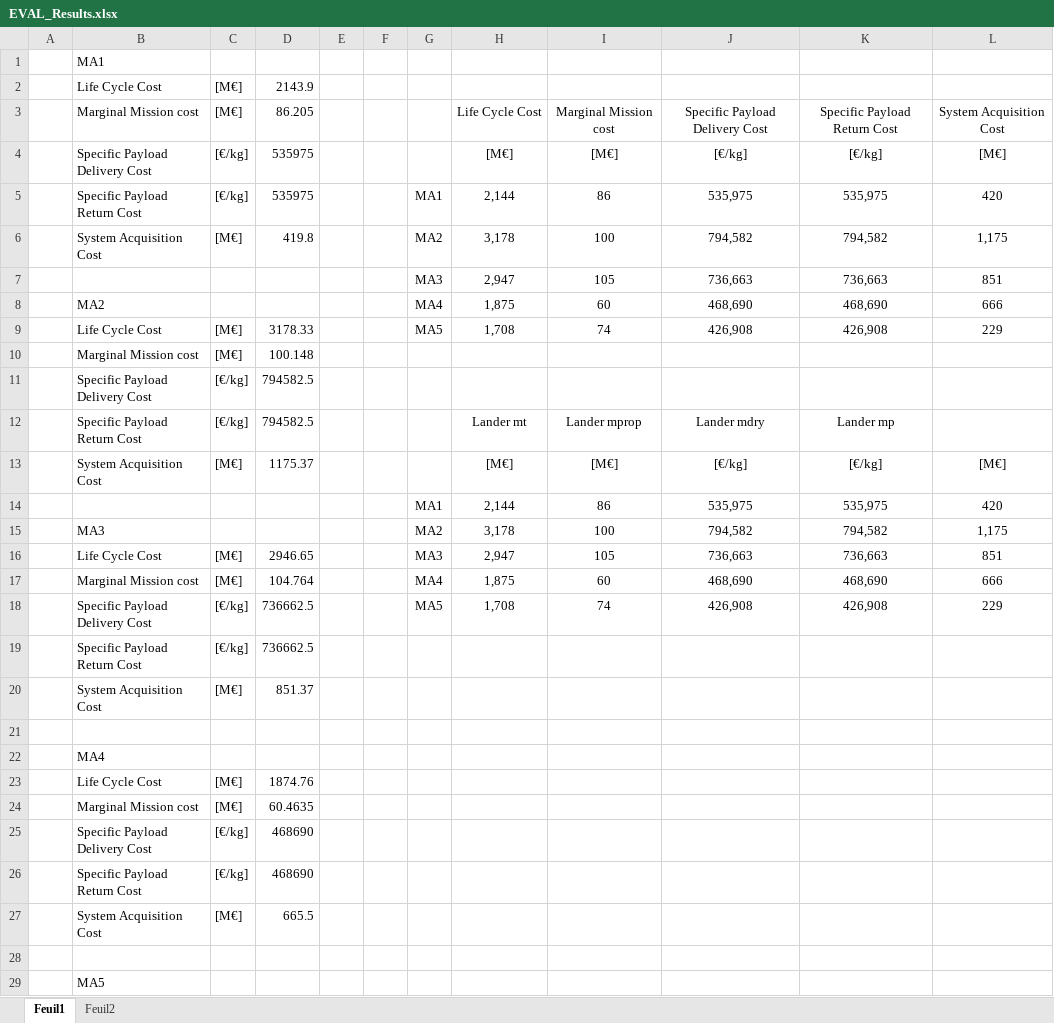
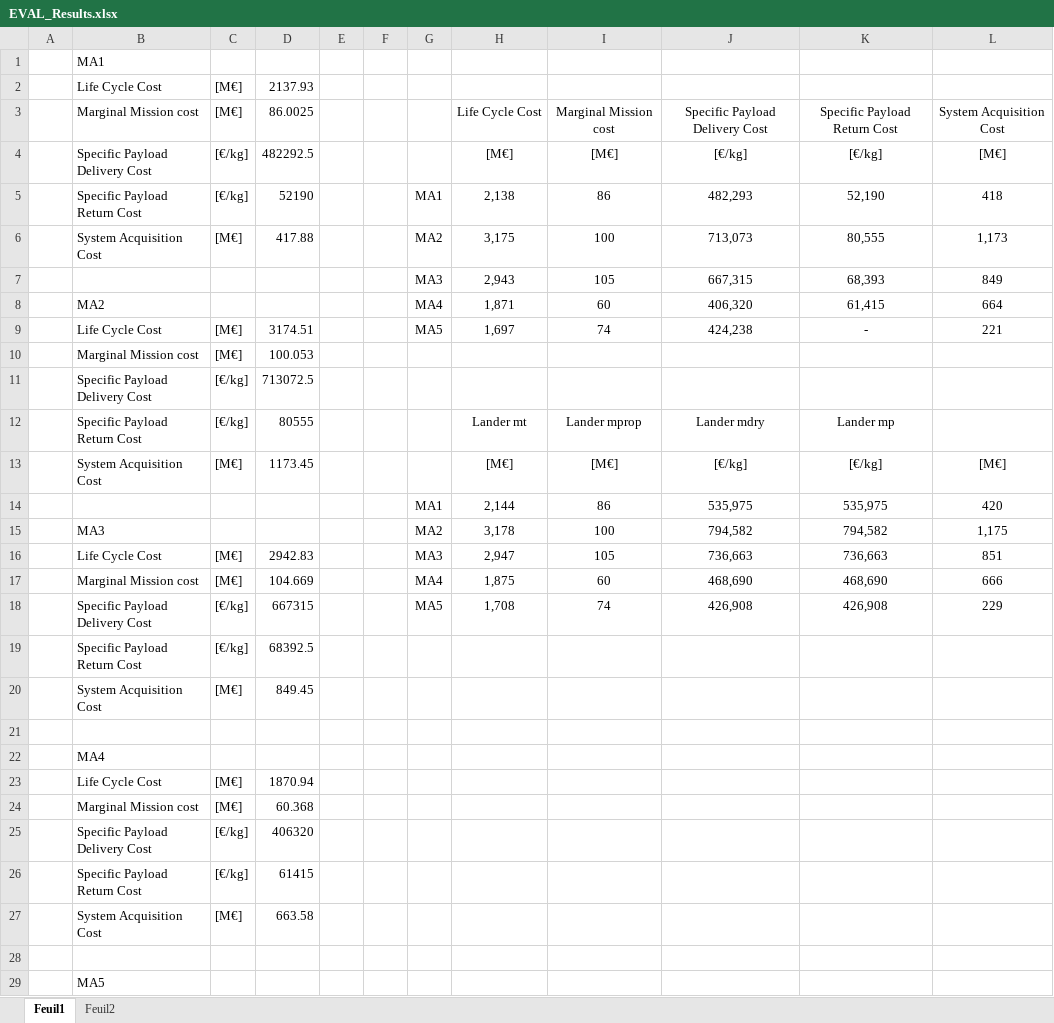
Before and after one commit to Conall98/ORLA_Lander_Mission_Architecture, an Excel workbook: EVAL_Results.xlsx, sheet Feuil1, drawn as a sheet; only a part is shown; values as stored, in another font and other column widths than the file's, no borders; removed rows and columns are numbered as before the commit, all else as after; the diff covers the shown part only; the diff names each change by its address in the sheet, - before the commit and + after, or states it on an @@ line.

```diff
--- a/EVAL_Results.xlsx (sheet Feuil1)
+++ b/EVAL_Results.xlsx (sheet Feuil1)
-D2: 2143.9
+D2: 2137.93
-D3: 86.205
+D3: 86.0025
-D4: 535975
+D4: 482292.5
-row 5:  | Specific Payload Return Cost | [€/kg] | 535975 |  |  | MA1 | 2,144 | 86 | 535,975 | 535,975 | 420
-row 6:  | System Acquisition Cost | [M€] | 419.8 |  |  | MA2 | 3,178 | 100 | 794,582 | 794,582 | 1,175
-row 7:  |  |  |  |  |  | MA3 | 2,947 | 105 | 736,663 | 736,663 | 851
-row 8:  | MA2 |  |  |  |  | MA4 | 1,875 | 60 | 468,690 | 468,690 | 666
-row 9:  | Life Cycle Cost | [M€] | 3178.33 |  |  | MA5 | 1,708 | 74 | 426,908 | 426,908 | 229
+row 5:  | Specific Payload Return Cost | [€/kg] | 52190 |  |  | MA1 | 2,138 | 86 | 482,293 | 52,190 | 418
+row 6:  | System Acquisition Cost | [M€] | 417.88 |  |  | MA2 | 3,175 | 100 | 713,073 | 80,555 | 1,173
+row 7:  |  |  |  |  |  | MA3 | 2,943 | 105 | 667,315 | 68,393 | 849
+row 8:  | MA2 |  |  |  |  | MA4 | 1,871 | 60 | 406,320 | 61,415 | 664
+row 9:  | Life Cycle Cost | [M€] | 3174.51 |  |  | MA5 | 1,697 | 74 | 424,238 | - | 221
-D10: 100.148
+D10: 100.053
-D11: 794582.5
+D11: 713072.5
-D12: 794582.5
+D12: 80555
-D13: 1175.37
+D13: 1173.45
-D16: 2946.65
+D16: 2942.83
-D17: 104.764
+D17: 104.669
-D18: 736662.5
+D18: 667315
-D19: 736662.5
+D19: 68392.5
-D20: 851.37
+D20: 849.45
-D23: 1874.76
+D23: 1870.94
-D24: 60.4635
+D24: 60.368
-D25: 468690
+D25: 406320
-D26: 468690
+D26: 61415
-D27: 665.5
+D27: 663.58
```
Also changed, not shown: 5 edited cells elsewhere in this sheet, 5 other files.
